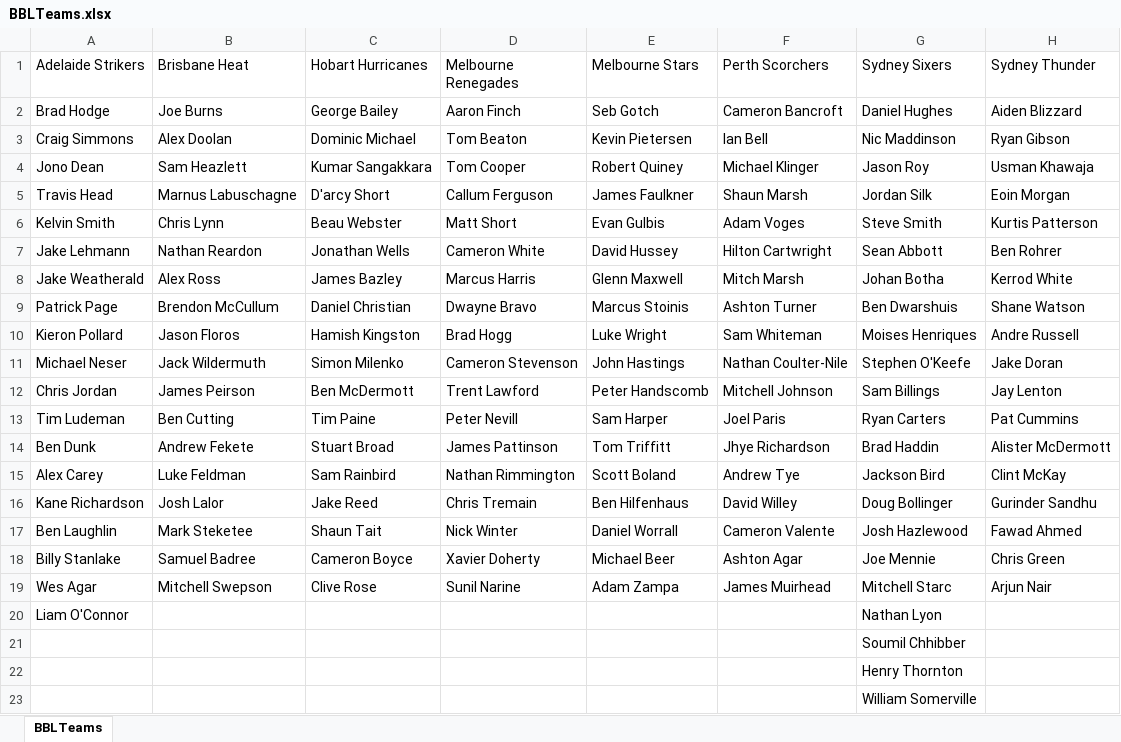
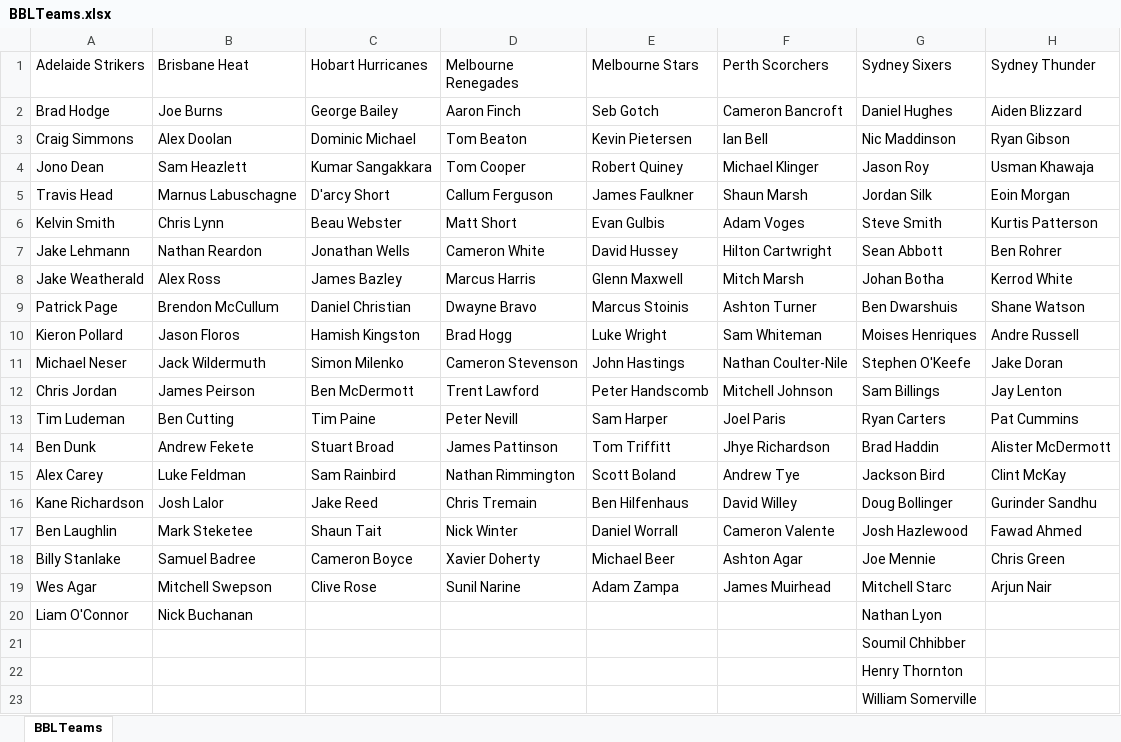
Before and after one commit to billvoss/Prediction-Project, an Excel workbook: BBLTeams.xlsx, sheet BBLTeams, drawn as a sheet; values as stored, in another font and other column widths than the file's, no borders; the diff names each change by its address in the sheet, - before the commit and + after, or states it on an @@ line.

```diff
--- a/BBLTeams.xlsx (sheet BBLTeams)
+++ b/BBLTeams.xlsx (sheet BBLTeams)
-B20 (Brisbane Heat): (empty)
+B20 (Brisbane Heat): Nick Buchanan
```
Also changed, not shown: 2 other files.
